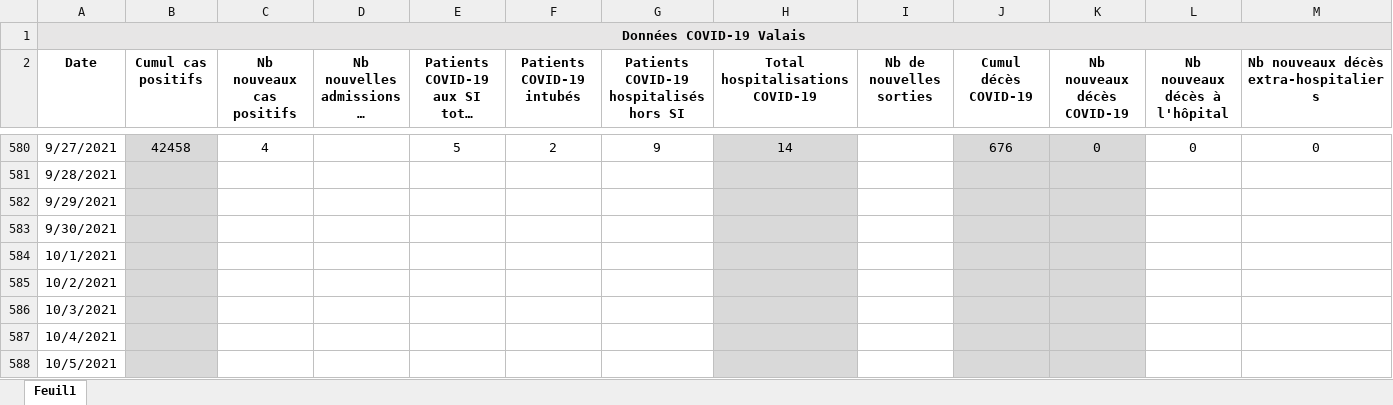
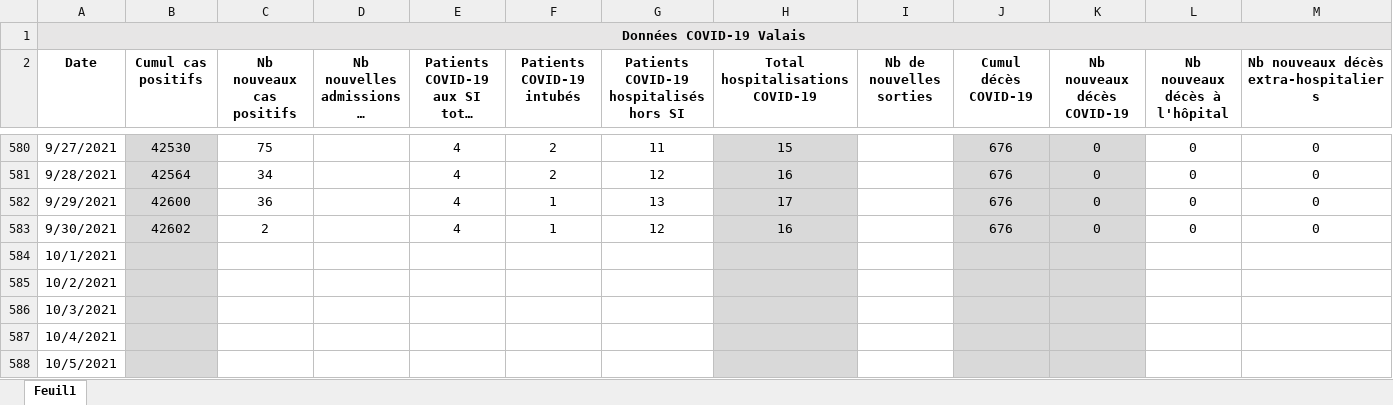
Before and after one commit to statistikZH/covid19_drop, an Excel workbook: Chiffres COVID-19 Valais.xlsx, sheet Feuil1, drawn as a sheet; only a part is shown, gaps mark what is left out; long unchanged cells end in …; values as stored, in another font and other column widths than the file's, no borders; the diff covers the shown part only; the diff names each change by its address in the sheet, - before the commit and + after, or states it on an @@ line.

```diff
--- a/Chiffres COVID-19 Valais.xlsx (sheet Feuil1)
+++ b/Chiffres COVID-19 Valais.xlsx (sheet Feuil1)
-B580 (Cumul cas positifs): 42458
+B580 (Cumul cas positifs): 42530
-C580 (Nb nouveaux cas positifs): 4
+C580 (Nb nouveaux cas positifs): 75
-E580: 5
+E580: 4
-G580: 9
+G580: 11
-H580 (Total hospitalisations COVID-19): 14
+H580 (Total hospitalisations COVID-19): 15
-B581 (Cumul cas positifs): (empty)
+B581 (Cumul cas positifs): 42564
-C581 (Nb nouveaux cas positifs): (empty)
+C581 (Nb nouveaux cas positifs): 34
-E581:E583: (empty)
+E581:E583: 4
-F581 (Patients COVID-19 intubés): (empty)
+F581 (Patients COVID-19 intubés): 2
-G581: (empty)
+G581: 12
-H581 (Total hospitalisations COVID-19): (empty)
+H581 (Total hospitalisations COVID-19): 16
-J581:J583 (Cumul décès COVID-19): (empty)
+J581:J583 (Cumul décès COVID-19): 676
-K581:K583 (Nb nouveaux décès COVID-19): (empty)
+K581:K583 (Nb nouveaux décès COVID-19): 0
-L581:L583 (Nb nouveaux décès à l'hôpital): (empty)
+L581:L583 (Nb nouveaux décès à l'hôpital): 0
-M581:M583: (empty)
+M581:M583: 0
-B582 (Cumul cas positifs): (empty)
+B582 (Cumul cas positifs): 42600
-C582 (Nb nouveaux cas positifs): (empty)
+C582 (Nb nouveaux cas positifs): 36
-F582:F583 (Patients COVID-19 intubés): (empty)
+F582:F583 (Patients COVID-19 intubés): 1
-G582: (empty)
+G582: 13
-H582 (Total hospitalisations COVID-19): (empty)
+H582 (Total hospitalisations COVID-19): 17
-B583 (Cumul cas positifs): (empty)
+B583 (Cumul cas positifs): 42602
-C583 (Nb nouveaux cas positifs): (empty)
+C583 (Nb nouveaux cas positifs): 2
-G583: (empty)
+G583: 12
-H583 (Total hospitalisations COVID-19): (empty)
+H583 (Total hospitalisations COVID-19): 16
```
Also changed, not shown: 63 edited cells elsewhere in this sheet.
